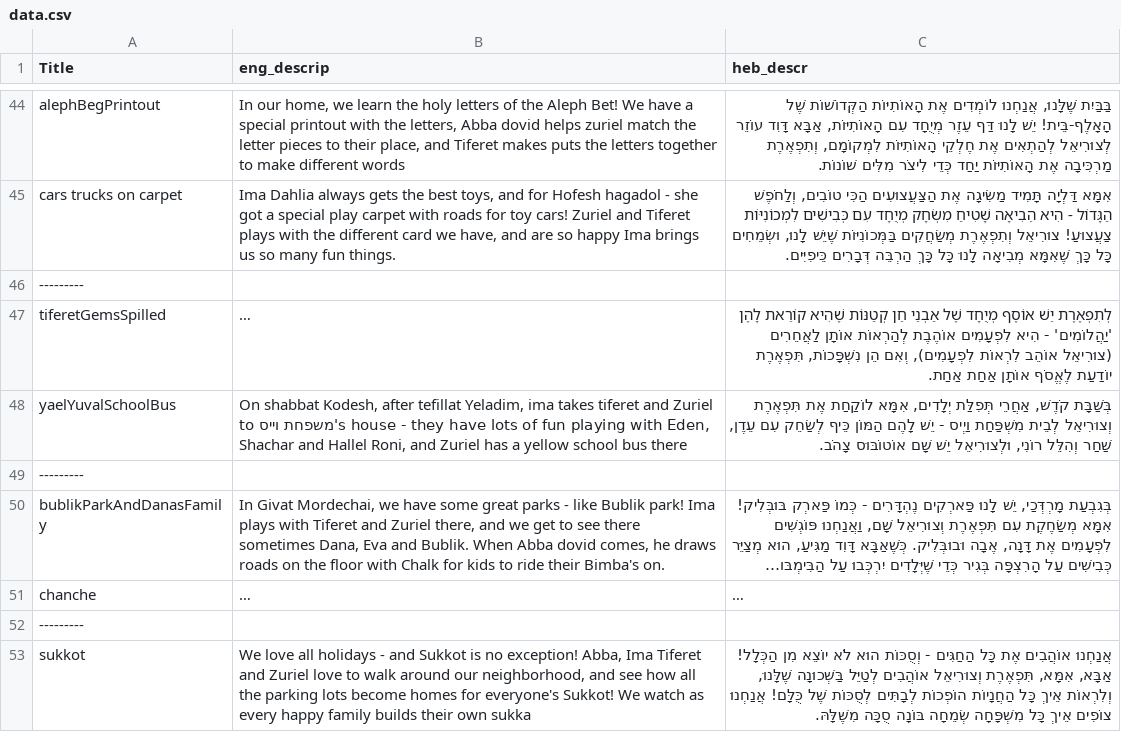
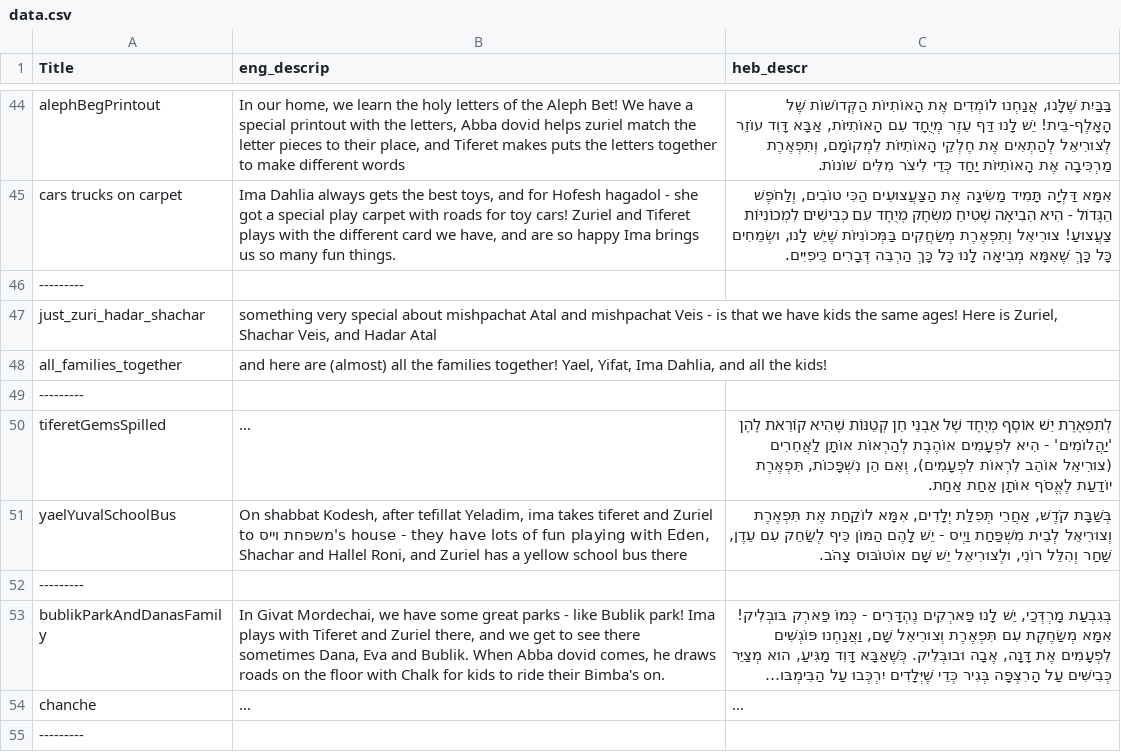
Before and after one commit to David-YY-Berger/Saprili, a CSV file: data.csv, drawn as a sheet; only a part is shown, gaps mark what is left out; the shorter side is filled out with more unchanged rows; long unchanged cells end in …; the diff names each change by its address in the sheet, - before the commit and + after, or states it on an @@ line.

```diff
--- a/data.csv
+++ b/data.csv
+row 47: just_zuri_hadar_shachar | something very special about mishpachat Atal and mishpachat Veis - is that we have kids the same ages! Here is Zuriel, Shachar Veis, and Hadar Atal
+row 48: all_families_together | and here are (almost) all the families together! Yael, Yifat, Ima Dahlia, and all the kids!
+row 49: ---------
```
Also changed, not shown: 40 other files.
